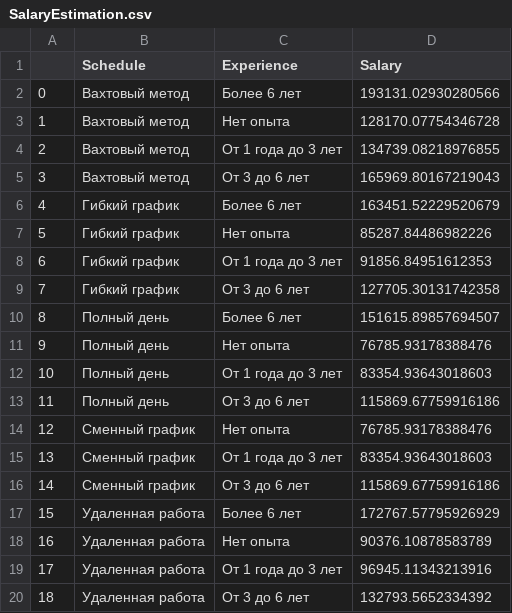
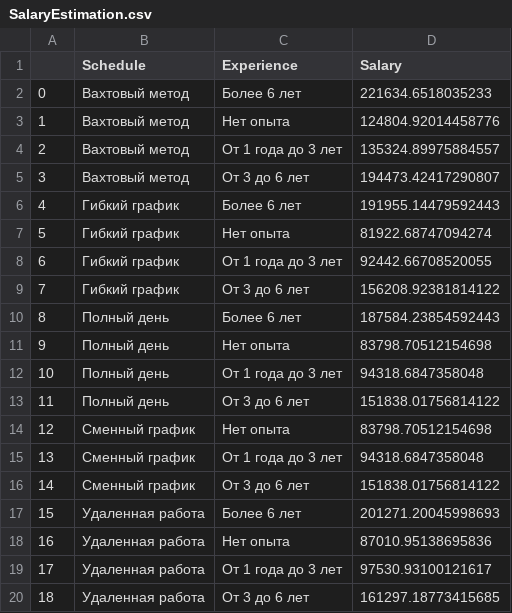
Before and after one commit to CheremGS/RecVacSys, a CSV file: results/SalaryEstimation.csv, drawn as a sheet.

```diff
--- a/results/SalaryEstimation.csv
+++ b/results/SalaryEstimation.csv
@@ -1,20 +1,20 @@
 ,Schedule,Experience,Salary
-0,Вахтовый метод,Более 6 лет,193131.02930280566
-1,Вахтовый метод,Нет опыта,128170.07754346728
-2,Вахтовый метод,От 1 года до 3 лет,134739.08218976855
-3,Вахтовый метод,От 3 до 6 лет,165969.80167219043
-4,Гибкий график,Более 6 лет,163451.52229520679
-5,Гибкий график,Нет опыта,85287.84486982226
-6,Гибкий график,От 1 года до 3 лет,91856.84951612353
-7,Гибкий график,От 3 до 6 лет,127705.30131742358
-8,Полный день,Более 6 лет,151615.89857694507
-9,Полный день,Нет опыта,76785.93178388476
-10,Полный день,От 1 года до 3 лет,83354.93643018603
-11,Полный день,От 3 до 6 лет,115869.67759916186
-12,Сменный график,Нет опыта,76785.93178388476
-13,Сменный график,От 1 года до 3 лет,83354.93643018603
-14,Сменный график,От 3 до 6 лет,115869.67759916186
-15,Удаленная работа,Более 6 лет,172767.57795926929
-16,Удаленная работа,Нет опыта,90376.10878583789
-17,Удаленная работа,От 1 года до 3 лет,96945.11343213916
-18,Удаленная работа,От 3 до 6 лет,132793.5652334392
+0,Вахтовый метод,Более 6 лет,221634.6518035233
+1,Вахтовый метод,Нет опыта,124804.92014458776
+2,Вахтовый метод,От 1 года до 3 лет,135324.89975884557
+3,Вахтовый метод,От 3 до 6 лет,194473.42417290807
+4,Гибкий график,Более 6 лет,191955.14479592443
+5,Гибкий график,Нет опыта,81922.68747094274
+6,Гибкий график,От 1 года до 3 лет,92442.66708520055
+7,Гибкий график,От 3 до 6 лет,156208.92381814122
+8,Полный день,Более 6 лет,187584.23854592443
+9,Полный день,Нет опыта,83798.70512154698
+10,Полный день,От 1 года до 3 лет,94318.6847358048
+11,Полный день,От 3 до 6 лет,151838.01756814122
+12,Сменный график,Нет опыта,83798.70512154698
+13,Сменный график,От 1 года до 3 лет,94318.6847358048
+14,Сменный график,От 3 до 6 лет,151838.01756814122
+15,Удаленная работа,Более 6 лет,201271.20045998693
+16,Удаленная работа,Нет опыта,87010.95138695836
+17,Удаленная работа,От 1 года до 3 лет,97530.93100121617
+18,Удаленная работа,От 3 до 6 лет,161297.18773415685
```
Also changed, not shown: 4 other files.
